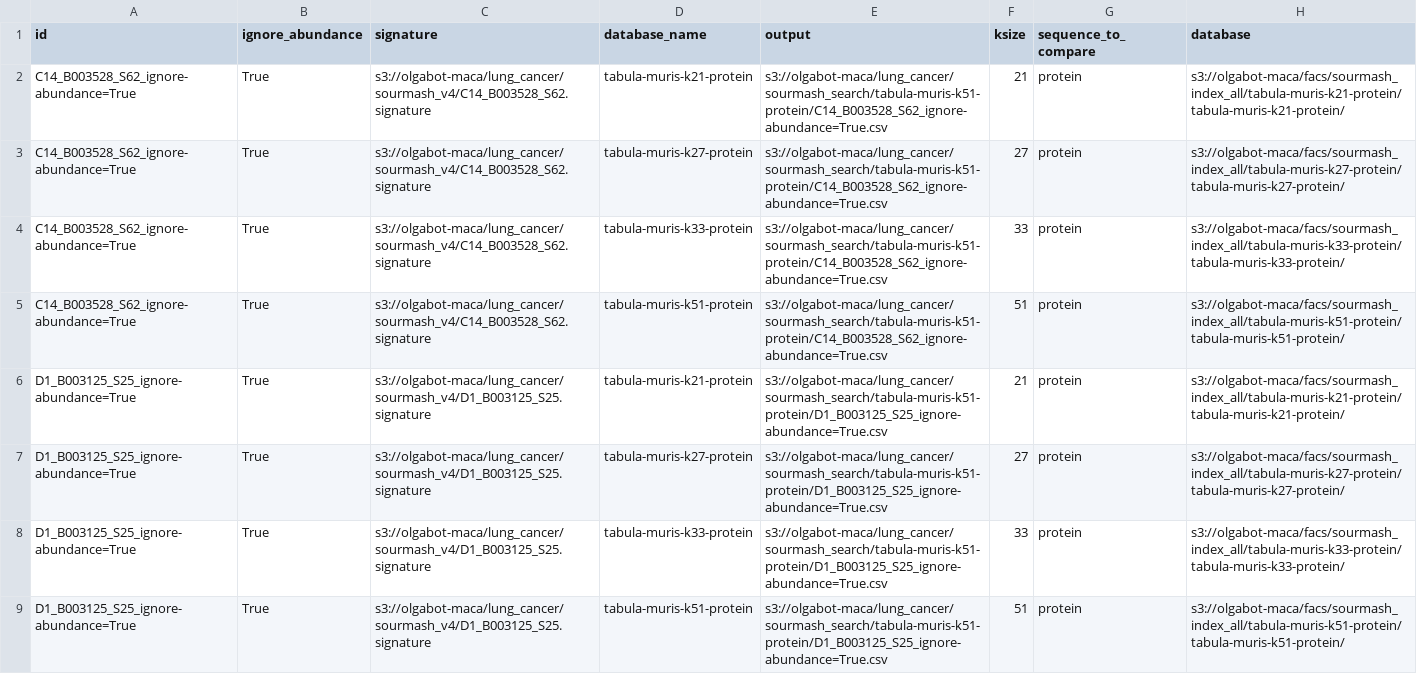
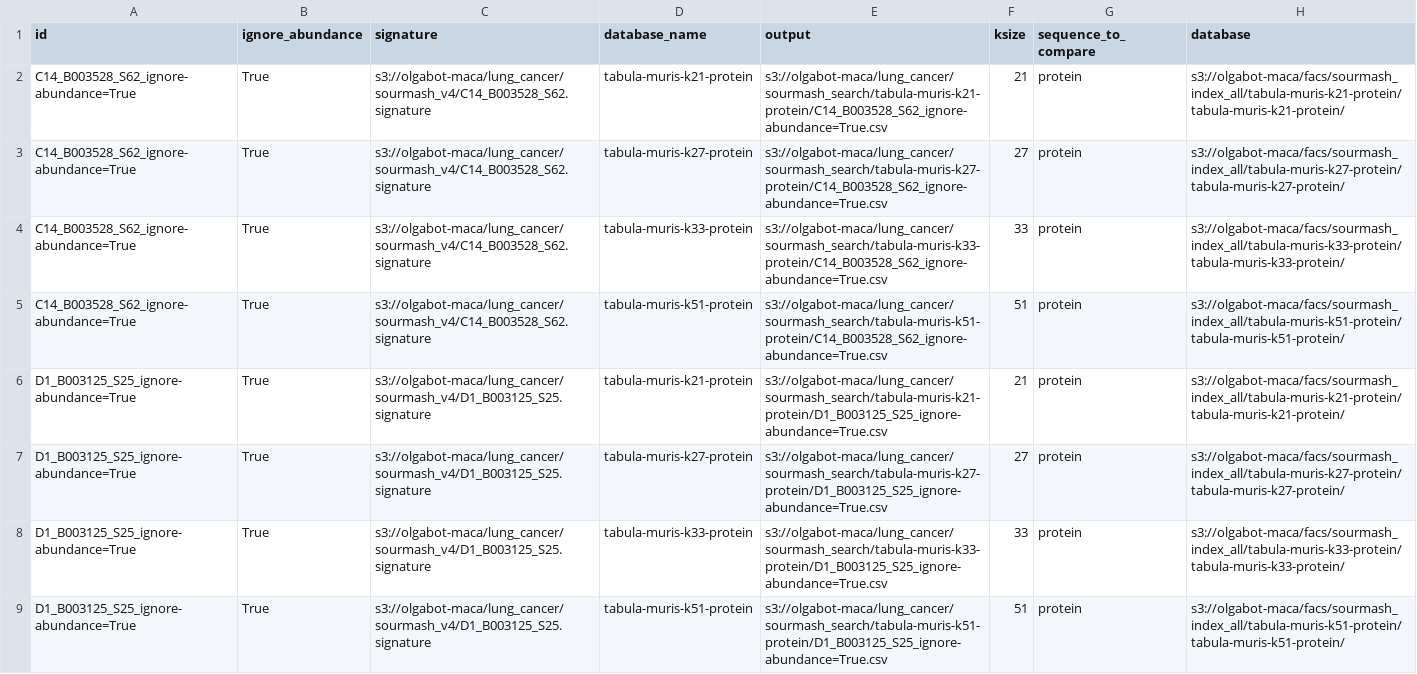
Before and after one commit to czbiohub/kmer-hashing-deprecated, a CSV file: sourmash/lung_cancer_v4/search_protein_databases/samples.csv, drawn as a sheet; only a part is shown; the diff covers the shown part only.

Commit message:
Fix save location for ashley lung search

```diff
--- a/sourmash/lung_cancer_v4/search_protein_databases/samples.csv
+++ b/sourmash/lung_cancer_v4/search_protein_databases/samples.csv
@@ -1,9 +1,9 @@
 id,ignore_abundance,signature,database_name,output,ksize,sequence_to_compare,database
-C14_B003528_S62_ignore-abundance=True,True,s3://olgabot-maca/lung_cancer/sourmash_v4/C14_B003528_S62.signature,tabula-muris-k21-protein,s3://olgabot-maca/lung_cancer/sourmash_search/tabula-muris-k51-protein/C14_B003528_S62_ignore-abundance=True.csv,21,protein,s3://olgabot-maca/facs/sourmash_index_all/tabula-muris-k21-protein/tabula-muris-k21-protein/
-C14_B003528_S62_ignore-abundance=True,True,s3://olgabot-maca/lung_cancer/sourmash_v4/C14_B003528_S62.signature,tabula-muris-k27-protein,s3://olgabot-maca/lung_cancer/sourmash_search/tabula-muris-k51-protein/C14_B003528_S62_ignore-abundance=True.csv,27,protein,s3://olgabot-maca/facs/sourmash_index_all/tabula-muris-k27-protein/tabula-muris-k27-protein/
-C14_B003528_S62_ignore-abundance=True,True,s3://olgabot-maca/lung_cancer/sourmash_v4/C14_B003528_S62.signature,tabula-muris-k33-protein,s3://olgabot-maca/lung_cancer/sourmash_search/tabula-muris-k51-protein/C14_B003528_S62_ignore-abundance=True.csv,33,protein,s3://olgabot-maca/facs/sourmash_index_all/tabula-muris-k33-protein/tabula-muris-k33-protein/
+C14_B003528_S62_ignore-abundance=True,True,s3://olgabot-maca/lung_cancer/sourmash_v4/C14_B003528_S62.signature,tabula-muris-k21-protein,s3://olgabot-maca/lung_cancer/sourmash_search/tabula-muris-k21-protein/C14_B003528_S62_ignore-abundance=True.csv,21,protein,s3://olgabot-maca/facs/sourmash_index_all/tabula-muris-k21-protein/tabula-muris-k21-protein/
+C14_B003528_S62_ignore-abundance=True,True,s3://olgabot-maca/lung_cancer/sourmash_v4/C14_B003528_S62.signature,tabula-muris-k27-protein,s3://olgabot-maca/lung_cancer/sourmash_search/tabula-muris-k27-protein/C14_B003528_S62_ignore-abundance=True.csv,27,protein,s3://olgabot-maca/facs/sourmash_index_all/tabula-muris-k27-protein/tabula-muris-k27-protein/
+C14_B003528_S62_ignore-abundance=True,True,s3://olgabot-maca/lung_cancer/sourmash_v4/C14_B003528_S62.signature,tabula-muris-k33-protein,s3://olgabot-maca/lung_cancer/sourmash_search/tabula-muris-k33-protein/C14_B003528_S62_ignore-abundance=True.csv,33,protein,s3://olgabot-maca/facs/sourmash_index_all/tabula-muris-k33-protein/tabula-muris-k33-protein/
 C14_B003528_S62_ignore-abundance=True,True,s3://olgabot-maca/lung_cancer/sourmash_v4/C14_B003528_S62.signature,tabula-muris-k51-protein,s3://olgabot-maca/lung_cancer/sourmash_search/tabula-muris-k51-protein/C14_B003528_S62_ignore-abundance=True.csv,51,protein,s3://olgabot-maca/facs/sourmash_index_all/tabula-muris-k51-protein/tabula-muris-k51-protein/
-D1_B003125_S25_ignore-abundance=True,True,s3://olgabot-maca/lung_cancer/sourmash_v4/D1_B003125_S25.signature,tabula-muris-k21-protein,s3://olgabot-maca/lung_cancer/sourmash_search/tabula-muris-k51-protein/D1_B003125_S25_ignore-abundance=True.csv,21,protein,s3://olgabot-maca/facs/sourmash_index_all/tabula-muris-k21-protein/tabula-muris-k21-protein/
-D1_B003125_S25_ignore-abundance=True,True,s3://olgabot-maca/lung_cancer/sourmash_v4/D1_B003125_S25.signature,tabula-muris-k27-protein,s3://olgabot-maca/lung_cancer/sourmash_search/tabula-muris-k51-protein/D1_B003125_S25_ignore-abundance=True.csv,27,protein,s3://olgabot-maca/facs/sourmash_index_all/tabula-muris-k27-protein/tabula-muris-k27-protein/
-D1_B003125_S25_ignore-abundance=True,True,s3://olgabot-maca/lung_cancer/sourmash_v4/D1_B003125_S25.signature,tabula-muris-k33-protein,s3://olgabot-maca/lung_cancer/sourmash_search/tabula-muris-k51-protein/D1_B003125_S25_ignore-abundance=True.csv,33,protein,s3://olgabot-maca/facs/sourmash_index_all/tabula-muris-k33-protein/tabula-muris-k33-protein/
+D1_B003125_S25_ignore-abundance=True,True,s3://olgabot-maca/lung_cancer/sourmash_v4/D1_B003125_S25.signature,tabula-muris-k21-protein,s3://olgabot-maca/lung_cancer/sourmash_search/tabula-muris-k21-protein/D1_B003125_S25_ignore-abundance=True.csv,21,protein,s3://olgabot-maca/facs/sourmash_index_all/tabula-muris-k21-protein/tabula-muris-k21-protein/
+D1_B003125_S25_ignore-abundance=True,True,s3://olgabot-maca/lung_cancer/sourmash_v4/D1_B003125_S25.signature,tabula-muris-k27-protein,s3://olgabot-maca/lung_cancer/sourmash_search/tabula-muris-k27-protein/D1_B003125_S25_ignore-abundance=True.csv,27,protein,s3://olgabot-maca/facs/sourmash_index_all/tabula-muris-k27-protein/tabula-muris-k27-protein/
+D1_B003125_S25_ignore-abundance=True,True,s3://olgabot-maca/lung_cancer/sourmash_v4/D1_B003125_S25.signature,tabula-muris-k33-protein,s3://olgabot-maca/lung_cancer/sourmash_search/tabula-muris-k33-protein/D1_B003125_S25_ignore-abundance=True.csv,33,protein,s3://olgabot-maca/facs/sourmash_index_all/tabula-muris-k33-protein/tabula-muris-k33-protein/
 D1_B003125_S25_ignore-abundance=True,True,s3://olgabot-maca/lung_cancer/sourmash_v4/D1_B003125_S25.signature,tabula-muris-k51-protein,s3://olgabot-maca/lung_cancer/sourmash_search/tabula-muris-k51-protein/D1_B003125_S25_ignore-abundance=True.csv,51,protein,s3://olgabot-maca/facs/sourmash_index_all/tabula-muris-k51-protein/tabula-muris-k51-protein/
```
Also changed, not shown: 120 edited cells elsewhere in this file.
